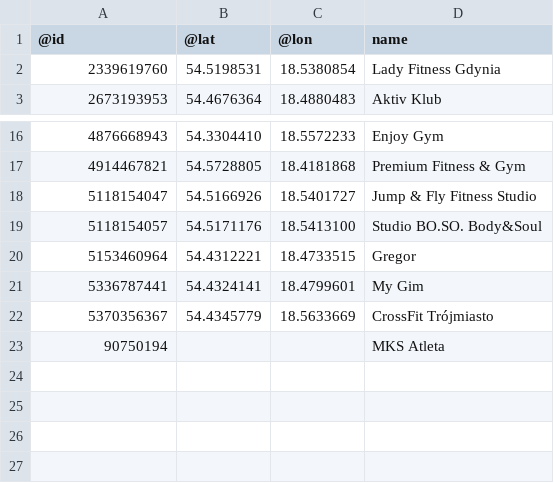
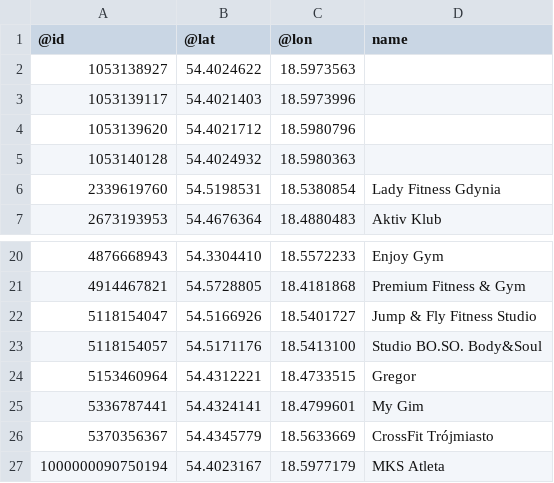
Before and after one commit to ivand21/OsmAreaFinder, a CSV file: OsmAreaFinder/Models/csv/gym.csv, drawn as a sheet; only a part is shown, gaps mark what is left out; removed rows and columns are numbered as before the commit, all else as after; the diff names each change by its address in the sheet, - before the commit and + after, or states it on an @@ line.

```diff
--- a/OsmAreaFinder/Models/csv/gym.csv
+++ b/OsmAreaFinder/Models/csv/gym.csv
+row 2: 1053138927 | 54.4024622 | 18.5973563
+row 3: 1053139117 | 54.4021403 | 18.5973996
+row 4: 1053139620 | 54.4021712 | 18.5980796
+row 5: 1053140128 | 54.4024932 | 18.5980363
-row 23: 90750194 |  |  | MKS Atleta
+row 27: 1000000090750194 | 54.4023167 | 18.5977179 | MKS Atleta
```
Also changed, not shown: OsmAreaFinder/Models/csv/alcohol.csv, OsmAreaFinder/Models/csv/bar.csv, 23 other files.
